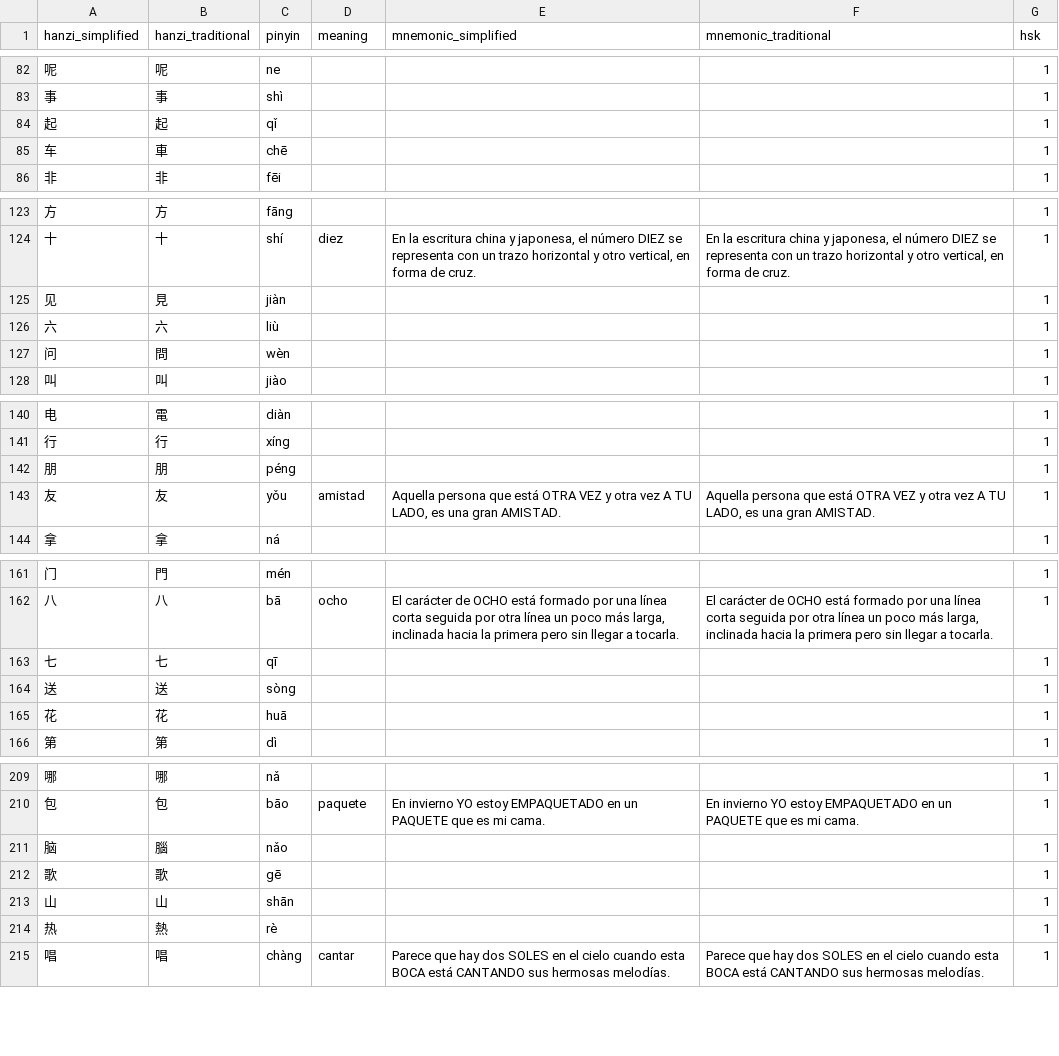
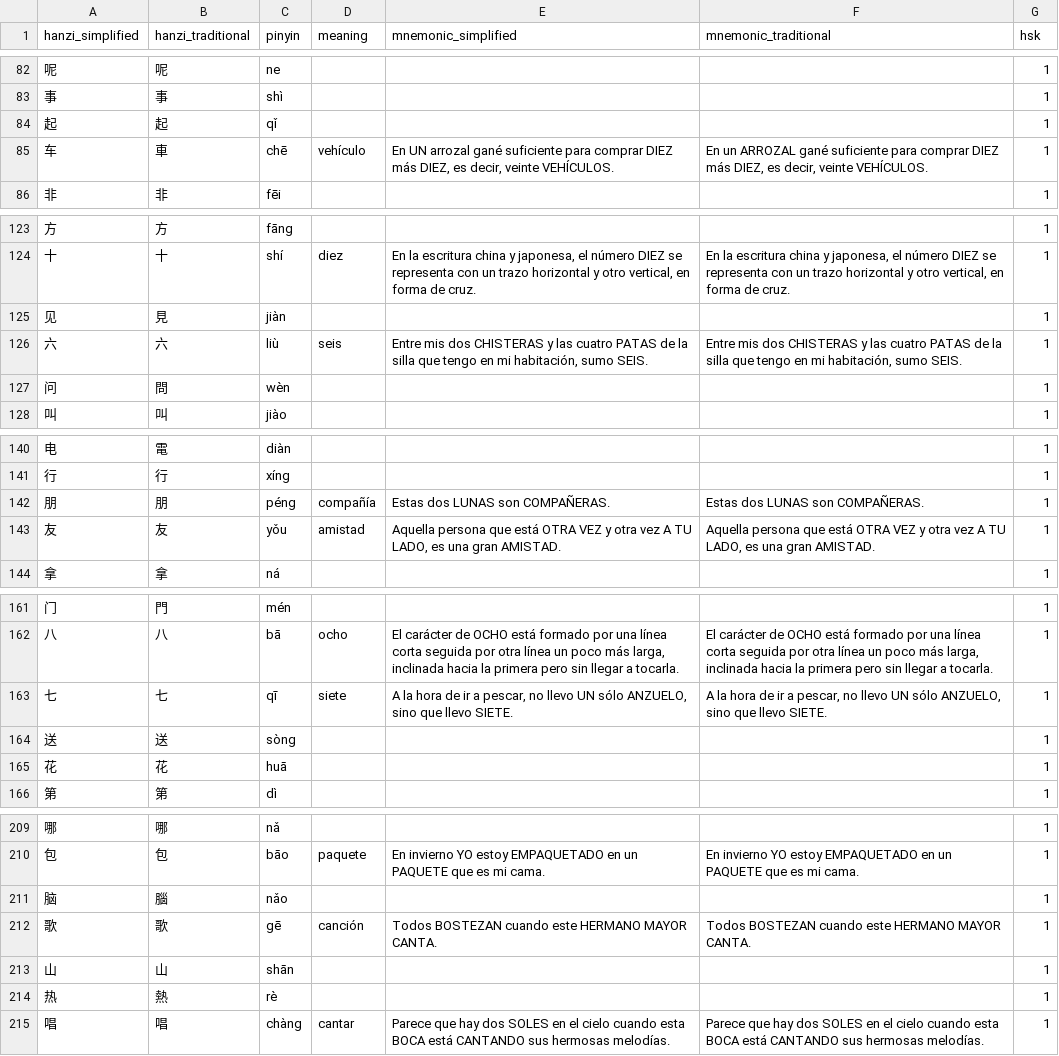
Before and after one commit to dabi886/hanzi-para-no-olvidar, a CSV file: hanzi_para_no_olvidar.csv, drawn as a sheet; only a part is shown, gaps mark what is left out; the diff covers the shown part only.

```diff
--- a/hanzi_para_no_olvidar.csv
+++ b/hanzi_para_no_olvidar.csv
@@ -84,3 +84,3 @@ hanzi_simplified,hanzi_traditional,pinyin,meaning,mnemonic_simplified,mnemonic_t
 起,起,qǐ,,,,1
-车,車,chē,,,,1
+车,車,chē,vehículo,"En UN arrozal gané suficiente para comprar DIEZ más DIEZ, es decir, veinte VEHÍCULOS.","En un ARROZAL gané suficiente para comprar DIEZ más DIEZ, es decir, veinte VEHÍCULOS.",1
 非,非,fēi,,,,1
@@ -125,3 +125,3 @@ hanzi_simplified,hanzi_traditional,pinyin,meaning,mnemonic_simplified,mnemonic_t
 见,見,jiàn,,,,1
-六,六,liù,,,,1
+六,六,liù,seis,"Entre mis dos CHISTERAS y las cuatro PATAS de la silla que tengo en mi habitación, sumo SEIS.","Entre mis dos CHISTERAS y las cuatro PATAS de la silla que tengo en mi habitación, sumo SEIS.",1
 问,問,wèn,,,,1
@@ -141,3 +141,3 @@ hanzi_simplified,hanzi_traditional,pinyin,meaning,mnemonic_simplified,mnemonic_t
 行,行,xíng,,,,1
-朋,朋,péng,,,,1
+朋,朋,péng,compañía,Estas dos LUNAS son COMPAÑERAS.,Estas dos LUNAS son COMPAÑERAS.,1
 友,友,yǒu,amistad,"Aquella persona que está OTRA VEZ y otra vez A TU LADO, es una gran AMISTAD.","Aquella persona que está OTRA VEZ y otra vez A TU LADO, es una gran AMISTAD.",1
@@ -162,3 +162,3 @@ hanzi_simplified,hanzi_traditional,pinyin,meaning,mnemonic_simplified,mnemonic_t
 八,八,bā,ocho,"El carácter de OCHO está formado por una línea corta seguida por otra línea un poco más larga, inclinada hacia la primera pero sin llegar a tocarla.","El carácter de OCHO está formado por una línea corta seguida por otra línea un poco más larga, inclinada hacia la primera pero sin llegar a tocarla.",1
-七,七,qī,,,,1
+七,七,qī,siete,"A la hora de ir a pescar, no llevo UN sólo ANZUELO, sino que llevo SIETE.","A la hora de ir a pescar, no llevo UN sólo ANZUELO, sino que llevo SIETE.",1
 送,送,sòng,,,,1
@@ -211,3 +211,3 @@ hanzi_simplified,hanzi_traditional,pinyin,meaning,mnemonic_simplified,mnemonic_t
 脑,腦,nǎo,,,,1
-歌,歌,gē,,,,1
+歌,歌,gē,canción,Todos BOSTEZAN cuando este HERMANO MAYOR CANTA.,Todos BOSTEZAN cuando este HERMANO MAYOR CANTA.,1
 山,山,shān,,,,1
```
Also changed, not shown: 1 added row and 47 edited cells elsewhere in this file.
